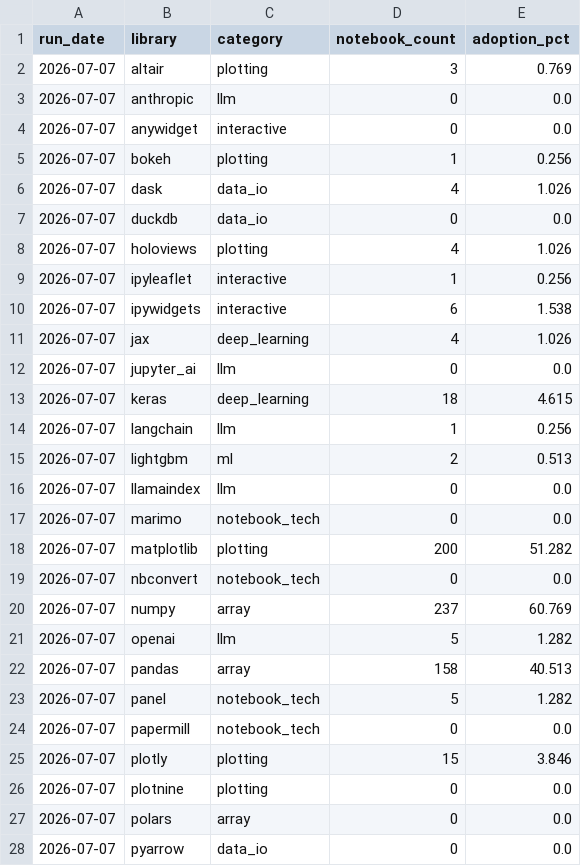
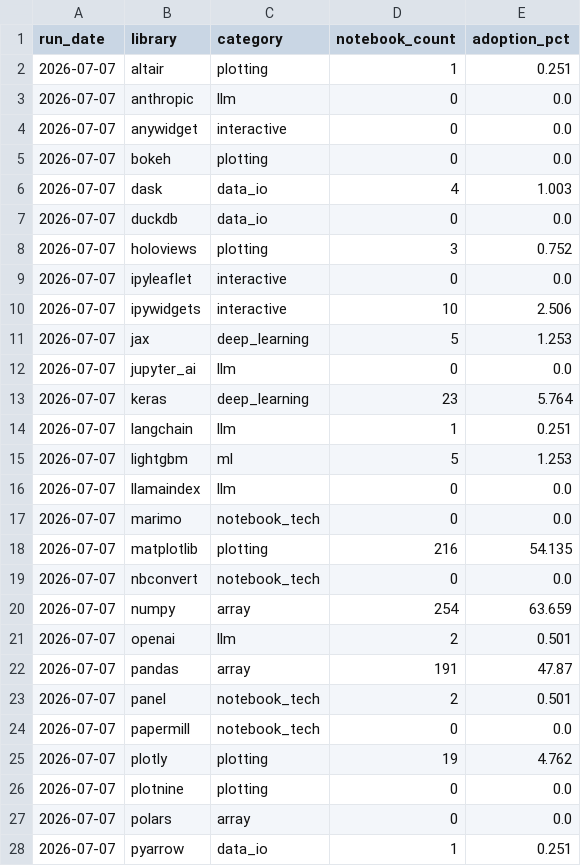
Before and after one commit to rodrigosf672/notebook-observatory, a CSV file: datasets/library_adoption.csv, drawn as a sheet; only a part is shown; the diff covers the shown part only.

```diff
--- a/datasets/library_adoption.csv
+++ b/datasets/library_adoption.csv
@@ -1,28 +1,28 @@
 run_date,library,category,notebook_count,adoption_pct
-2026-07-07,altair,plotting,3,0.769
+2026-07-07,altair,plotting,1,0.251
 2026-07-07,anthropic,llm,0,0.0
 2026-07-07,anywidget,interactive,0,0.0
-2026-07-07,bokeh,plotting,1,0.256
-2026-07-07,dask,data_io,4,1.026
+2026-07-07,bokeh,plotting,0,0.0
+2026-07-07,dask,data_io,4,1.003
 2026-07-07,duckdb,data_io,0,0.0
-2026-07-07,holoviews,plotting,4,1.026
-2026-07-07,ipyleaflet,interactive,1,0.256
-2026-07-07,ipywidgets,interactive,6,1.538
-2026-07-07,jax,deep_learning,4,1.026
+2026-07-07,holoviews,plotting,3,0.752
+2026-07-07,ipyleaflet,interactive,0,0.0
+2026-07-07,ipywidgets,interactive,10,2.506
+2026-07-07,jax,deep_learning,5,1.253
 2026-07-07,jupyter_ai,llm,0,0.0
-2026-07-07,keras,deep_learning,18,4.615
-2026-07-07,langchain,llm,1,0.256
-2026-07-07,lightgbm,ml,2,0.513
+2026-07-07,keras,deep_learning,23,5.764
+2026-07-07,langchain,llm,1,0.251
+2026-07-07,lightgbm,ml,5,1.253
 2026-07-07,llamaindex,llm,0,0.0
 2026-07-07,marimo,notebook_tech,0,0.0
-2026-07-07,matplotlib,plotting,200,51.282
+2026-07-07,matplotlib,plotting,216,54.135
 2026-07-07,nbconvert,notebook_tech,0,0.0
-2026-07-07,numpy,array,237,60.769
-2026-07-07,openai,llm,5,1.282
-2026-07-07,pandas,array,158,40.513
-2026-07-07,panel,notebook_tech,5,1.282
+2026-07-07,numpy,array,254,63.659
+2026-07-07,openai,llm,2,0.501
+2026-07-07,pandas,array,191,47.87
+2026-07-07,panel,notebook_tech,2,0.501
 2026-07-07,papermill,notebook_tech,0,0.0
-2026-07-07,plotly,plotting,15,3.846
+2026-07-07,plotly,plotting,19,4.762
 2026-07-07,plotnine,plotting,0,0.0
 2026-07-07,polars,array,0,0.0
-2026-07-07,pyarrow,data_io,0,0.0
+2026-07-07,pyarrow,data_io,1,0.251
```
Also changed, not shown: 22 edited cells elsewhere in this file, datasets/daily_snapshots.csv, site/daily_snapshots.csv, 6 other files.
